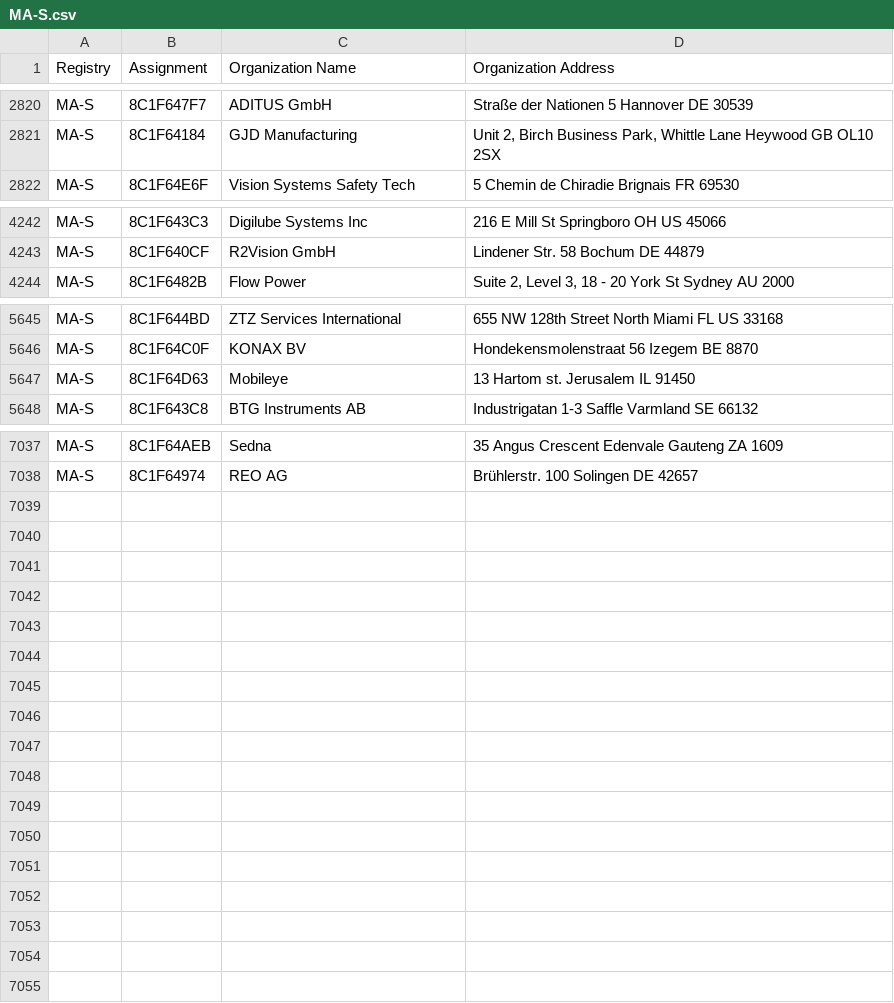
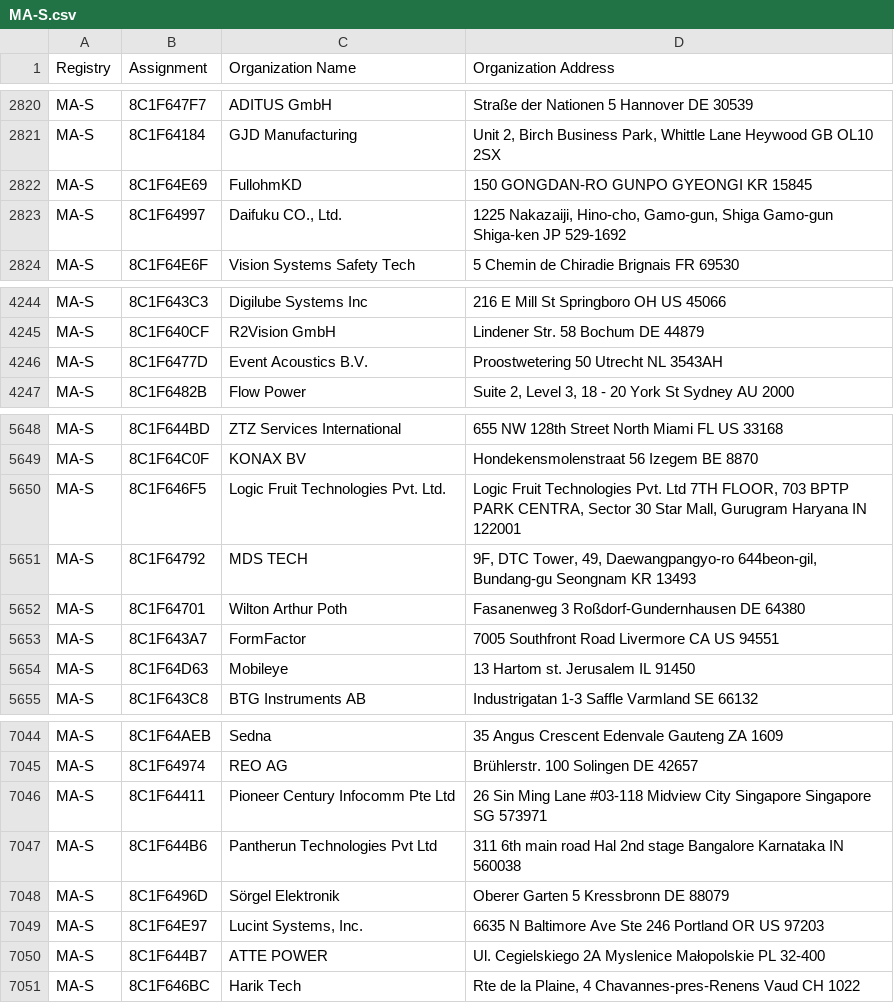
Before and after one commit to netdisco/upstream-sources, a CSV file: ieee/MA/MA-S.csv, drawn as a sheet; only a part is shown, gaps mark what is left out; the diff names each change by its address in the sheet, - before the commit and + after, or states it on an @@ line.

```diff
--- a/ieee/MA/MA-S.csv
+++ b/ieee/MA/MA-S.csv
+row 2822: MA-S | 8C1F64E69 | FullohmKD | 150 GONGDAN-RO GUNPO GYEONGI KR 15845
+row 2823: MA-S | 8C1F64997 | Daifuku CO., Ltd. | 1225 Nakazaiji, Hino-cho, Gamo-gun, Shiga Gamo-gun Shiga-ken JP 529-1692
+row 4246: MA-S | 8C1F6477D | Event Acoustics B.V. | Proostwetering 50 Utrecht NL 3543AH
+row 5650: MA-S | 8C1F646F5 | Logic Fruit Technologies Pvt. Ltd. | Logic Fruit Technologies Pvt. Ltd 7TH FLOOR, 703 BPTP PARK CENTRA, Sector 30 Star Mall, Gurugram Haryana IN 122001
+row 5651: MA-S | 8C1F64792 | MDS TECH | 9F, DTC Tower, 49, Daewangpangyo-ro 644beon-gil, Bundang-gu Seongnam KR 13493
+row 5652: MA-S | 8C1F64701 | Wilton Arthur Poth | Fasanenweg 3 Roßdorf-Gundernhausen DE 64380
+row 5653: MA-S | 8C1F643A7 | FormFactor | 7005 Southfront Road Livermore CA US 94551
+row 7046: MA-S | 8C1F64411 | Pioneer Century Infocomm Pte Ltd | 26 Sin Ming Lane #03-118 Midview City Singapore Singapore SG 573971
+row 7047: MA-S | 8C1F644B6 | Pantherun Technologies Pvt Ltd | 311 6th main road Hal 2nd stage Bangalore Karnataka IN 560038
+row 7048: MA-S | 8C1F6496D | Sörgel Elektronik | Oberer Garten 5 Kressbronn DE 88079
+row 7049: MA-S | 8C1F64E97 | Lucint Systems, Inc. | 6635 N Baltimore Ave Ste 246 Portland OR US 97203
+row 7050: MA-S | 8C1F644B7 | ATTE POWER | Ul. Cegielskiego 2A Myslenice Małopolskie PL 32-400
+row 7051: MA-S | 8C1F646BC | Harik Tech | Rte de la Plaine, 4 Chavannes-pres-Renens Vaud CH 1022
```
Also changed, not shown: 4 other files.
